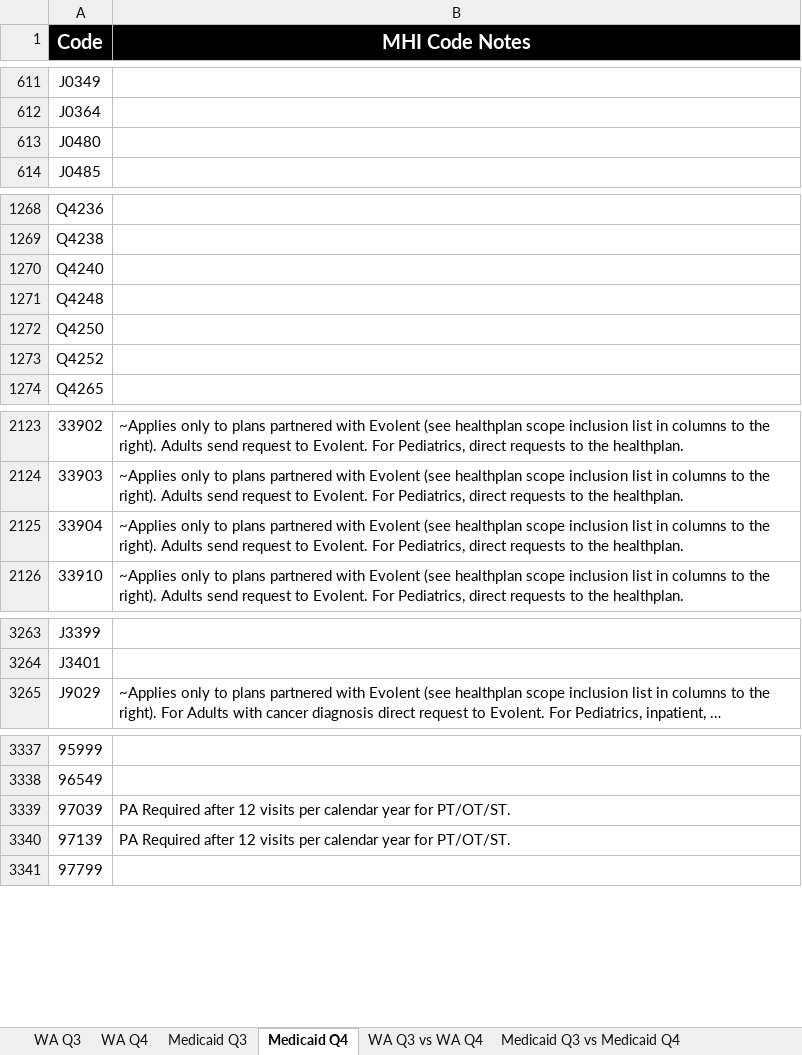
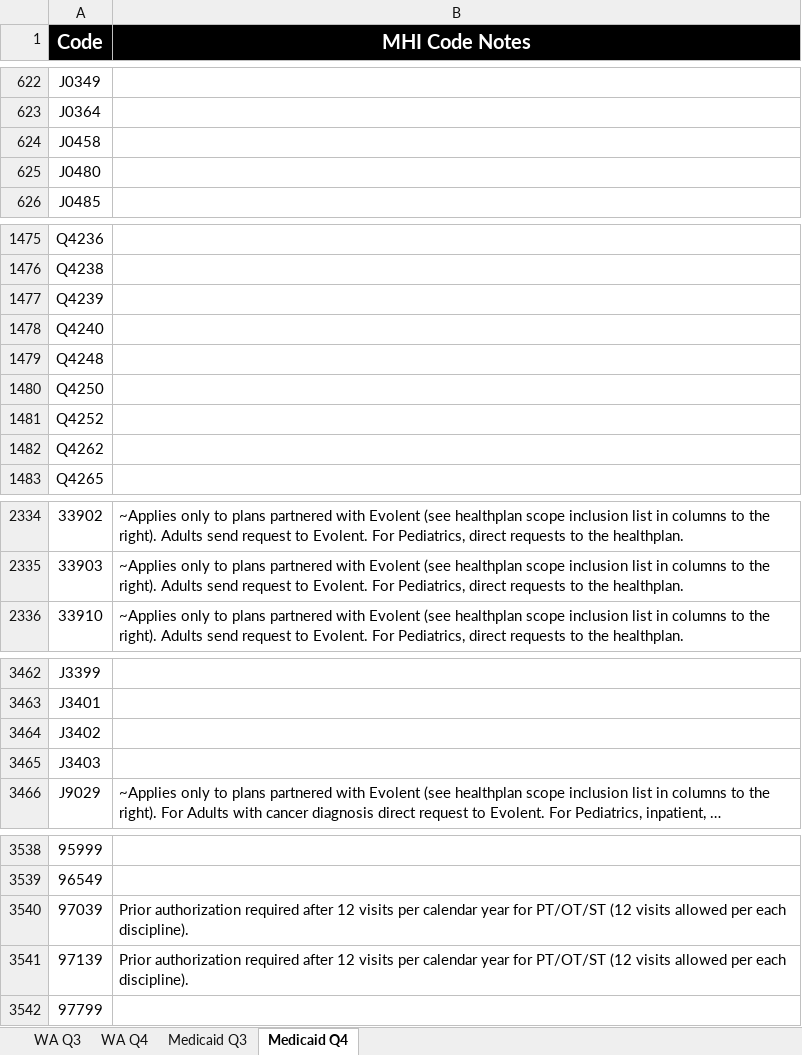
Before and after one commit to Shyam-Kumar-Karuturi/Code_analysis, an Excel workbook: Authorization Business Matrix 2025 Q3 - WA and Medicaid - Reference.xlsx, sheet Medicaid Q4, drawn as a sheet; only a part is shown, gaps mark what is left out; long unchanged cells end in …; values as stored, in another font and other column widths than the file's, no borders; conditional formats not drawn; removed rows and columns are numbered as before the commit, all else as after; the diff covers the shown part only; the diff names each change by its address in the sheet, - before the commit and + after, or states it on an @@ line.

Commit message:
Add README, requirements, and NaN handling in reports
Added a detailed README.md and requirements.txt for project setup. Updated code_analysis.py to replace NaN values with empty strings in input and output DataFrames, ensuring cleaner Excel exports. Updated the authorization matrix Excel file and added supporting files.

```diff
--- a/Authorization Business Matrix 2025 Q3 - WA and Medicaid - Reference.xlsx (sheet Medicaid Q4)
+++ b/Authorization Business Matrix 2025 Q3 - WA and Medicaid - Reference.xlsx (sheet Medicaid Q4)
-sheet tab: WA Q3 vs WA Q4
-sheet tab: Medicaid Q3 vs Medicaid Q4
+row 624: J0458
+row 1477: Q4239
+row 1482: Q4262
-row 2125: 33904 | ~Applies only to plans partnered with Evolent (see healthplan scope inclusion list in columns to the right). Adults send request to Evolent. For Pediatrics, direct requests to the healthplan.
+row 3464: J3402
+row 3465: J3403
-B3540:B3541 (MHI Code Notes): PA Required after 12 visits per calendar year for PT/OT/ST.
+B3540:B3541 (MHI Code Notes): Prior authorization required after 12 visits per calendar year for PT/OT/ST (12 visits allowed per each discipline).
```
Also changed, not shown: 197 added rows, 13 moved rows and 21 edited cells elsewhere in this sheet, sheet WA Q4, 3 other files.
